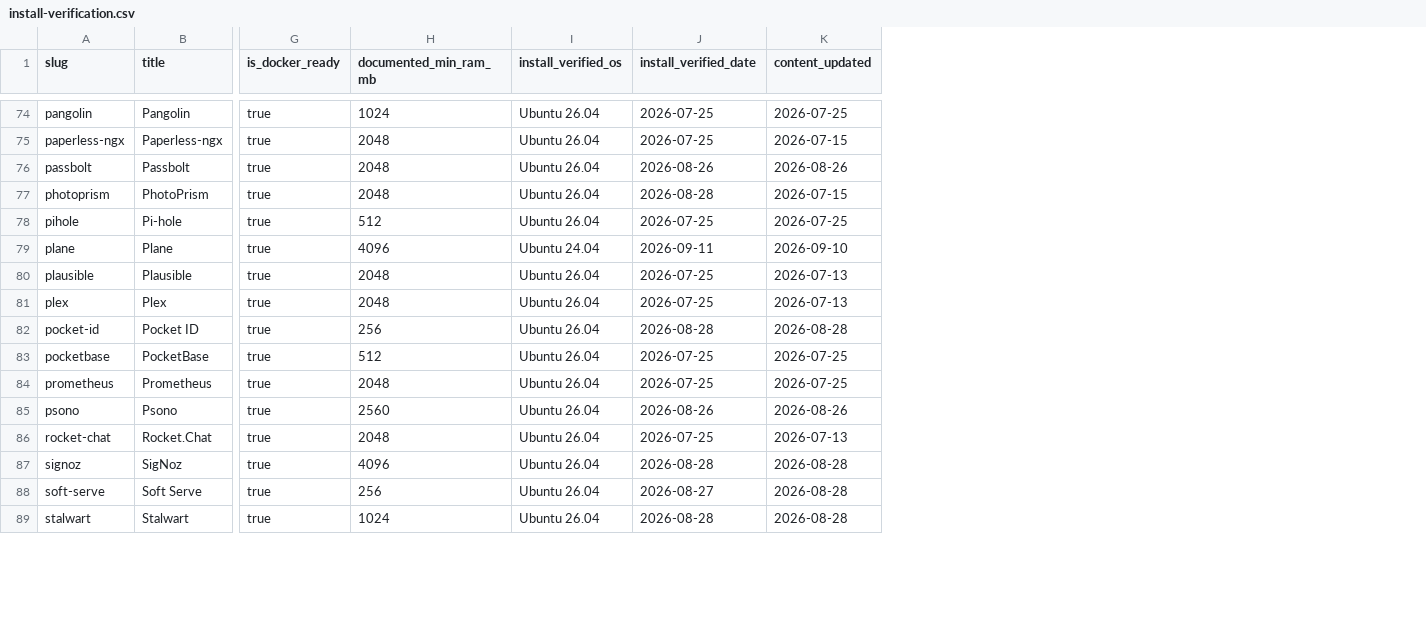
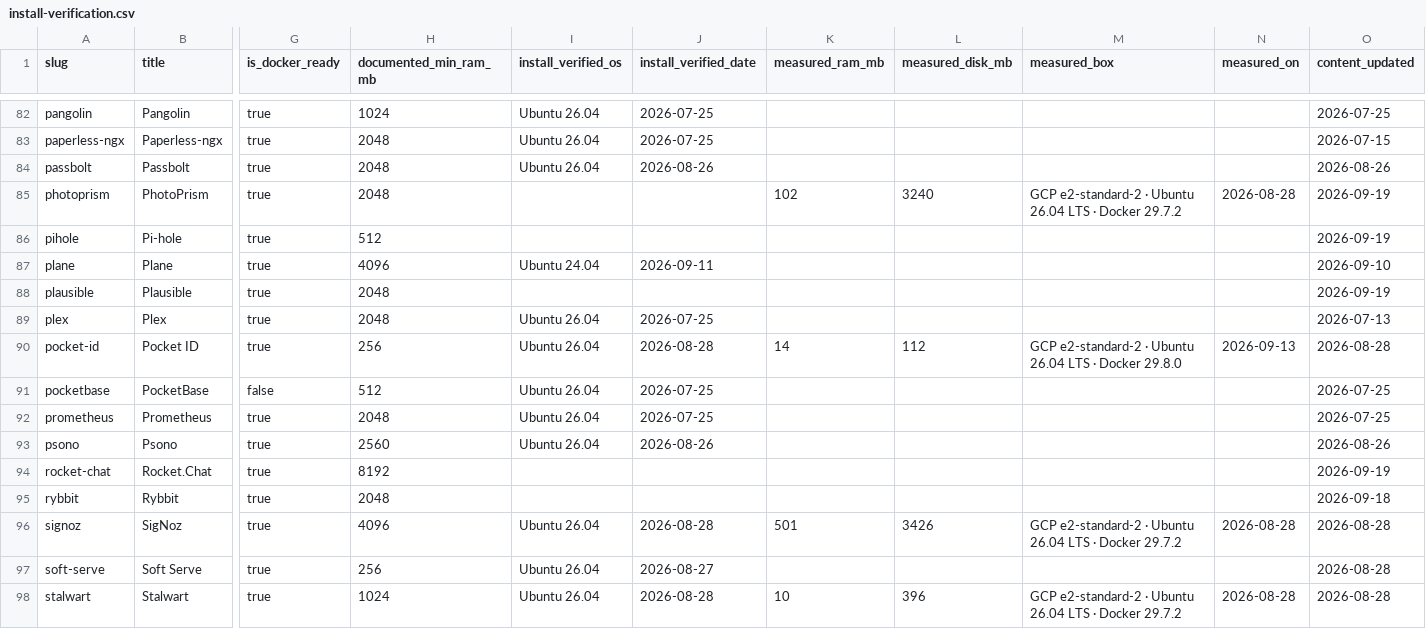
Before and after one commit to usualdesigner/selfhost-atlas-data, a CSV file: install-verification.csv, drawn as a sheet; only a part is shown, gaps mark what is left out; addresses are those after the commit; rows hold the shown columns only; the diff covers the shown part only; the diff names each change by its address in the sheet, - before the commit and + after, or states it on an @@ line.

Commit message:
Refresh export — 118 records, 87 install-verified; add CITATION.cff
Schema 1.1.0 adds the measured first-boot columns (measured_ram_mb,
measured_disk_mb, measured_box, measured_on — 18 apps so far) beside the
documented minimum. The verified count drops from 104: 17 apps had their
install snippets corrected against upstream since their last run, and a
stamp is only kept for the exact commands that were executed.

README gains a Datasette Lite link and a citation pointing at this repo;
CITATION.cff enables GitHub's "Cite this repository".

```diff
--- a/install-verification.csv
+++ b/install-verification.csv
+column K (measured_ram_mb), rows 85-90: 102 |  |  |  |  | 14; rows 96-98: 501 |  | 10
+column L (measured_disk_mb), rows 85-90: 3240 |  |  |  |  | 112; rows 96-98: 3426 |  | 396
+column M (measured_box), rows 85-90: GCP e2-standard-2 · Ubuntu 26.04 LTS · Docker 29.7.2 |  |  |  |  | GCP e2-standard-2 · Ubuntu 26.04 LTS · Docker 29.8.0; rows 96-98: GCP e2-standard-2 · Ubuntu 26.04 LTS · Docker 29.7.2 |  | GCP e2-standard-2 · Ubuntu 26.04 LTS · Docker 29.7.2
+column N (measured_on), rows 85-90: 2026-08-28 |  |  |  |  | 2026-09-13; rows 96-98: 2026-08-28 |  | 2026-08-28
-I85:I86 (install_verified_os): Ubuntu 26.04
+I85:I86 (install_verified_os): (empty)
-J85 (install_verified_date): 2026-08-28
+J85 (install_verified_date): (empty)
-O85 (content_updated): 2026-07-15
+O85 (content_updated): 2026-09-19
-J86 (install_verified_date): 2026-07-25
+J86 (install_verified_date): (empty)
-O86 (content_updated): 2026-07-25
+O86 (content_updated): 2026-09-19
-I88 (install_verified_os): Ubuntu 26.04
+I88 (install_verified_os): (empty)
-J88 (install_verified_date): 2026-07-25
+J88 (install_verified_date): (empty)
-O88 (content_updated): 2026-07-13
+O88 (content_updated): 2026-09-19
-G91 (is_docker_ready): true
+G91 (is_docker_ready): false
-H94 (documented_min_ram_mb): 2048
+H94 (documented_min_ram_mb): 8192
-I94 (install_verified_os): Ubuntu 26.04
+I94 (install_verified_os): (empty)
-J94 (install_verified_date): 2026-07-25
+J94 (install_verified_date): (empty)
-O94 (content_updated): 2026-07-13
+O94 (content_updated): 2026-09-19
+row 95: rybbit | Rybbit | true | 2048 |  |  |  |  |  |  | 2026-09-18
```
Also changed, not shown: 11 added rows and 59 edited cells elsewhere in this file, 3 other files.
